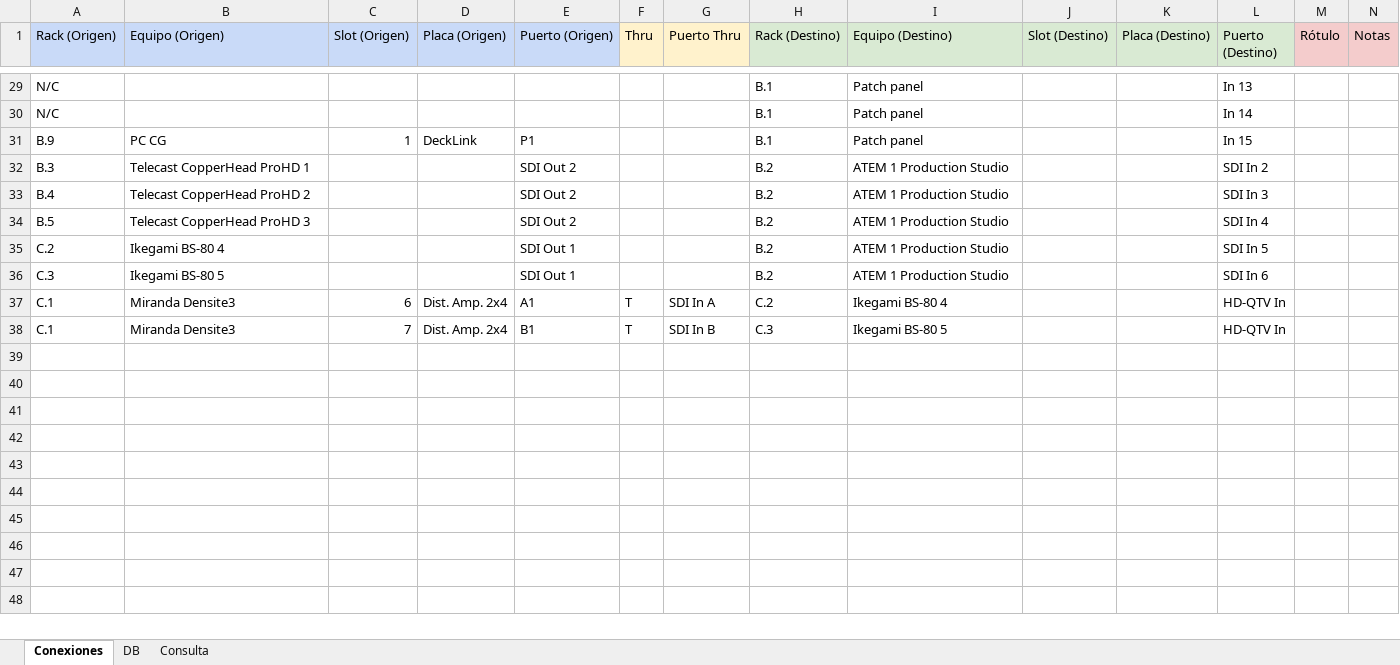
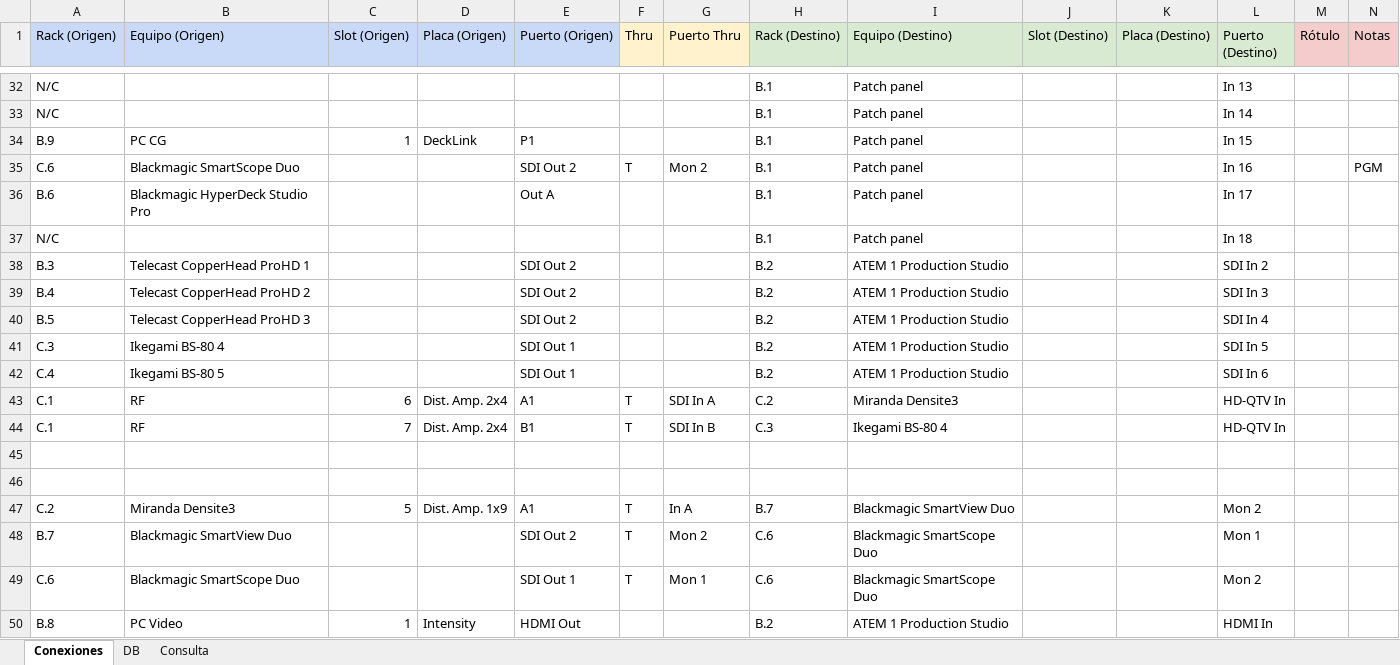
Before and after one commit to mmuccillo55/A7K9X2QF, an Excel workbook: Ext1.xlsx, sheet Conexiones, drawn as a sheet; only a part is shown, gaps mark what is left out; values as stored, in another font and other column widths than the file's, no borders; charts and pictures and conditional formats not drawn; addresses are those after the commit; rows hold the shown columns only; the diff covers the shown part only; the diff names each change by its address in the sheet, - before the commit and + after, or states it on an @@ line.

```diff
--- a/Ext1.xlsx (sheet Conexiones)
+++ b/Ext1.xlsx (sheet Conexiones)
+row 35: C.6 | Blackmagic SmartScope Duo |  |  | SDI Out 2 | T | Mon 2 | B.1 | Patch panel |  |  | In 16 |  | PGM
+row 36: B.6 | Blackmagic HyperDeck Studio Pro |  |  | Out A |  |  | B.1 | Patch panel |  |  | In 17
+row 37: N/C |  |  |  |  |  |  | B.1 | Patch panel |  |  | In 18
-A41 (Rack (Origen)): C.2
+A41 (Rack (Origen)): C.3
-A42 (Rack (Origen)): C.3
+A42 (Rack (Origen)): C.4
-B43:B44 (Equipo (Origen)): Miranda Densite3
+B43:B44 (Equipo (Origen)): RF
-I43 (Equipo (Destino)): Ikegami BS-80 4
+I43 (Equipo (Destino)): Miranda Densite3
-I44 (Equipo (Destino)): Ikegami BS-80 5
+I44 (Equipo (Destino)): Ikegami BS-80 4
+row 45: (empty)
+row 46: (empty)
+row 47: C.2 | Miranda Densite3 | 5 | Dist. Amp. 1x9 | A1 | T | In A | B.7 | Blackmagic SmartView Duo |  |  | Mon 2
+row 48: B.7 | Blackmagic SmartView Duo |  |  | SDI Out 2 | T | Mon 2 | C.6 | Blackmagic SmartScope Duo |  |  | Mon 1
+row 49: C.6 | Blackmagic SmartScope Duo |  |  | SDI Out 1 | T | Mon 1 | C.6 | Blackmagic SmartScope Duo |  |  | Mon 2
+row 50: B.8 | PC Video | 1 | Intensity | HDMI Out |  |  | B.2 | ATEM 1 Production Studio |  |  | HDMI In
```
Also changed, not shown: 5 added rows, 2 removed rows and 36 edited cells elsewhere in this sheet, sheet Consulta, sheet DB, formulas that keep their value.
